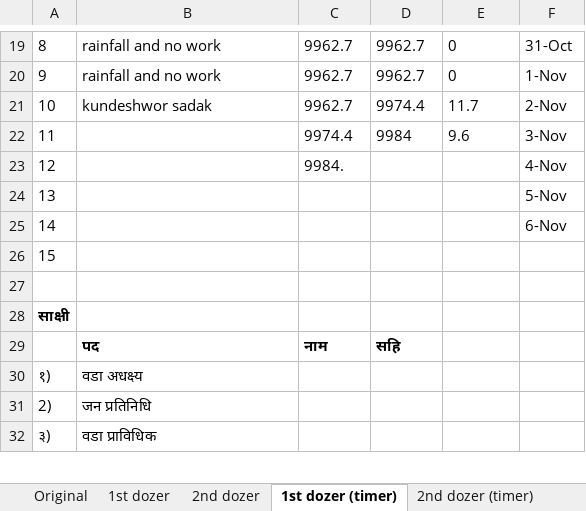
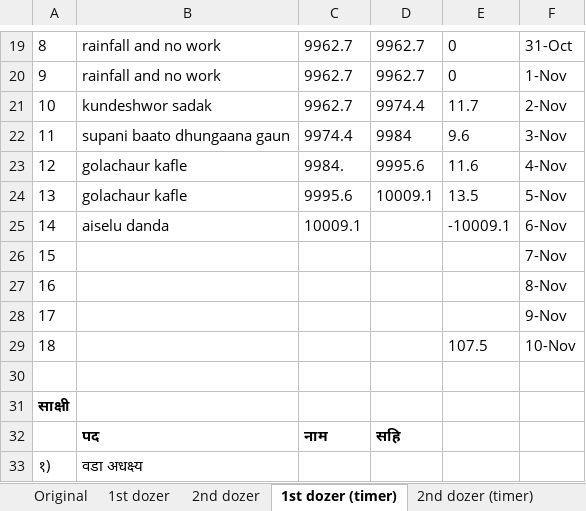
Before and after one commit to suwalcrystal/ward1, an Excel workbook: 2083_2084/estimate/budget maag estimate/dashain baato sarsafai/jcb log book - Copy.xlsx, sheet 1st dozer (timer), drawn as a sheet; only a part is shown, gaps mark what is left out; the shorter side is filled out with more unchanged rows; values as stored, in another font and other column widths than the file's, no borders; removed rows and columns are numbered as before the commit, all else as after; the diff names each change by its address in the sheet, - before the commit and + after, or states it on an @@ line.

```diff
--- a/2083_2084/estimate/budget maag estimate/dashain baato sarsafai/jcb log book - Copy.xlsx (sheet 1st dozer (timer))
+++ b/2083_2084/estimate/budget maag estimate/dashain baato sarsafai/jcb log book - Copy.xlsx (sheet 1st dozer (timer))
-B22: (empty)
+B22: supani baato dhungaana gaun
-row 23: 12 |  | 9984. |  |  | 4-Nov
+row 23: 12 | golachaur kafle | 9984. | 9995.6 | 11.6 | 4-Nov
+row 24: 13 | golachaur kafle | 9995.6 | 10009.1 | 13.5 | 5-Nov
+row 25: 14 | aiselu danda | 10009.1 |  | -10009.1 | 6-Nov
@@ column A renumbered between rows 26 and 28 @@
-F26: 5-Nov
+F26: 7-Nov
-F27: 6-Nov
+F27: 8-Nov
-F28: (empty)
+F28: 9-Nov
+row 29: 18 |  |  |  | 107.5 | 10-Nov
```
Also changed, not shown: sheet 1st dozer, sheet 2nd dozer, sheet 2nd dozer (timer), other sheet tabs, New Microsoft Excel Worksheet.xlsx, 1 other file.
